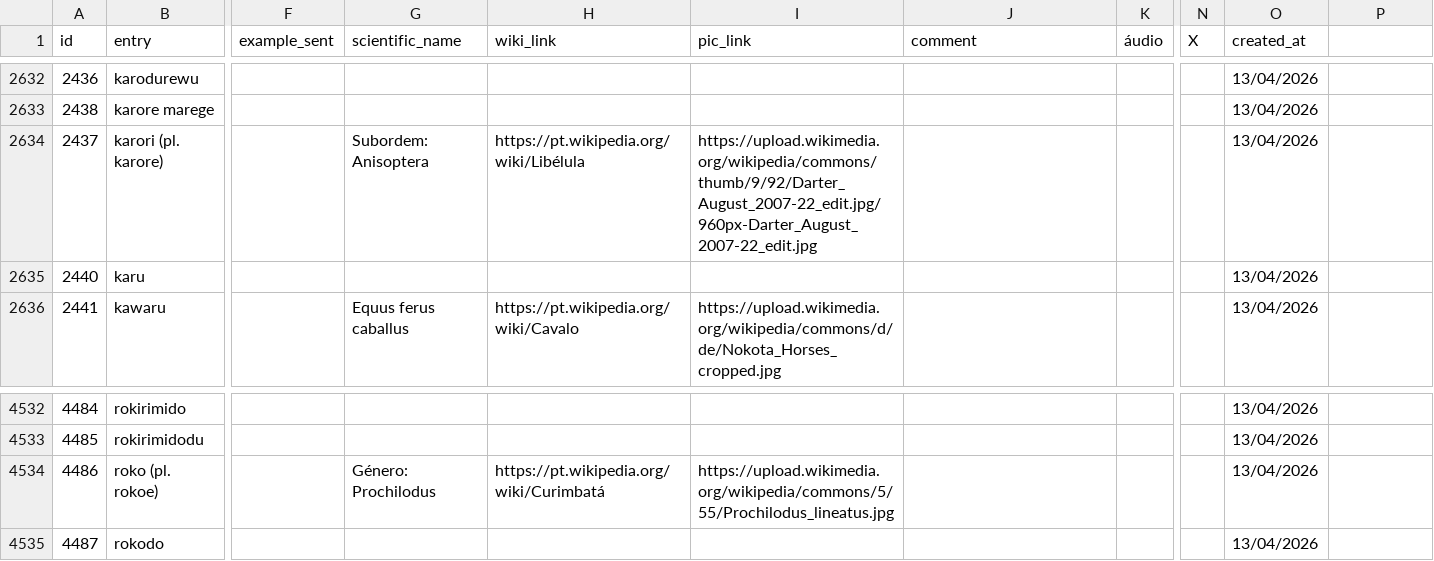
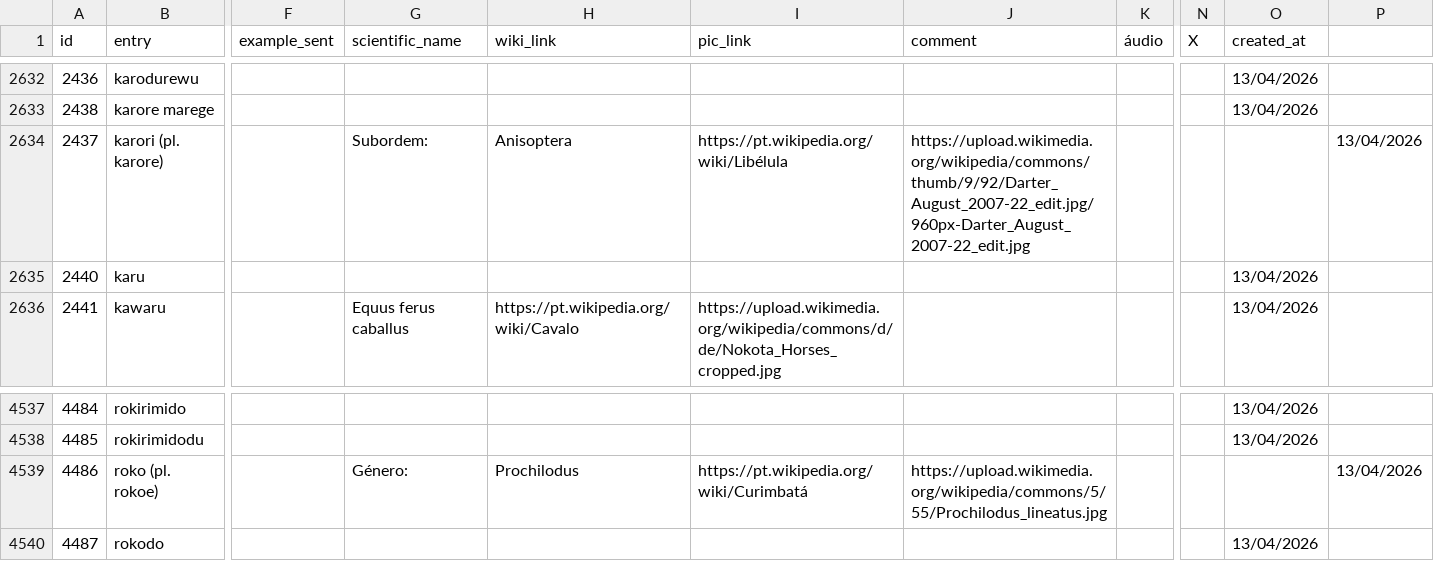
Before and after one commit to LanguageStructure/dicionario_bororo, a CSV file: dicionario.csv, drawn as a sheet; only a part is shown, gaps mark what is left out; addresses are those after the commit; the diff covers the shown part only; the diff names each change by its address in the sheet, - before the commit and + after, or states it on an @@ line.

Commit message:
Update dicionario.csv

```diff
--- a/dicionario.csv
+++ b/dicionario.csv
-G2634 (scientific_name): Subordem: Anisoptera
+G2634 (scientific_name): Subordem:
-H2634 (wiki_link): https://pt.wikipedia.org/wiki/Libélula
+H2634 (wiki_link): Anisoptera
-I2634 (pic_link): https://upload.wikimedia.org/wikipedia/commons/thumb/9/92/Darter_August_2007-22_edit.jpg/960px-Darter_August_2007-22_edit.jpg
+I2634 (pic_link): https://pt.wikipedia.org/wiki/Libélula
-J2634 (comment): (empty)
+J2634 (comment): https://upload.wikimedia.org/wikipedia/commons/thumb/9/92/Darter_August_2007-22_edit.jpg/960px-Darter_August_2007-22_edit.jpg
-O2634 (created_at): 13/04/2026
+O2634 (created_at): (empty)
-P2634: (empty)
+P2634: 13/04/2026
-G4539 (scientific_name): Género: Prochilodus
+G4539 (scientific_name): Género:
-H4539 (wiki_link): https://pt.wikipedia.org/wiki/Curimbatá
+H4539 (wiki_link): Prochilodus
-I4539 (pic_link): https://upload.wikimedia.org/wikipedia/commons/5/55/Prochilodus_lineatus.jpg
+I4539 (pic_link): https://pt.wikipedia.org/wiki/Curimbatá
-J4539 (comment): (empty)
+J4539 (comment): https://upload.wikimedia.org/wikipedia/commons/5/55/Prochilodus_lineatus.jpg
-O4539 (created_at): 13/04/2026
+O4539 (created_at): (empty)
-P4539: (empty)
+P4539: 13/04/2026
```
Also changed, not shown: 5 added rows and 26 edited cells elsewhere in this file.
